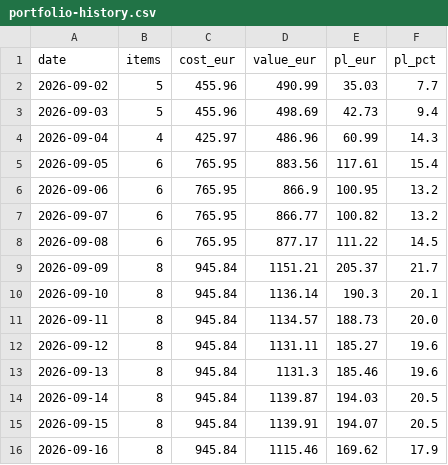
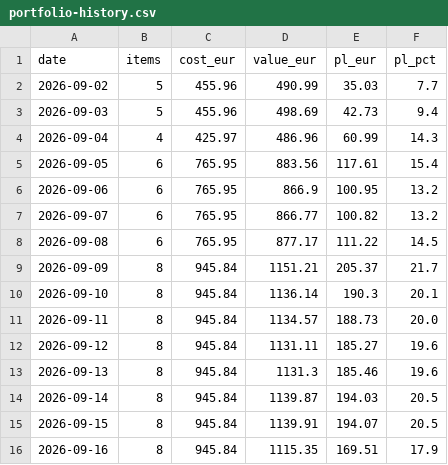
Before and after one commit to marceljonek-org/PokemonPriceMap, a CSV file: data/portfolio-history.csv, drawn as a sheet.

```diff
--- a/data/portfolio-history.csv
+++ b/data/portfolio-history.csv
@@ -15,2 +15,2 @@ date,items,cost_eur,value_eur,pl_eur,pl_pct
 2026-09-15,8,945.84,1139.91,194.07,20.5
-2026-09-16,8,945.84,1115.46,169.62,17.9
+2026-09-16,8,945.84,1115.35,169.51,17.9
```
Also changed, not shown: 4 other files.
